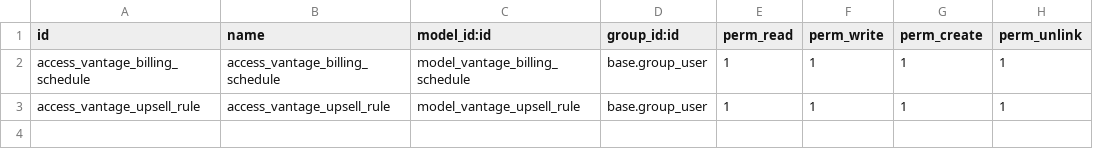
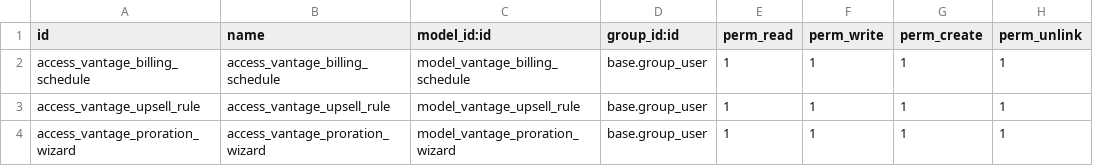
Before and after one commit to gytdrop/VantageOps, a CSV file: custom_addons/vantage_fulfillment/security/ir.model.access.csv, drawn as a sheet.

```diff
--- a/custom_addons/vantage_fulfillment/security/ir.model.access.csv
+++ b/custom_addons/vantage_fulfillment/security/ir.model.access.csv
@@ -3 +3,2 @@ access_vantage_billing_schedule,access_vantage_billing_schedule,model_vantage_bi
 access_vantage_upsell_rule,access_vantage_upsell_rule,model_vantage_upsell_rule,base.group_user,1,1,1,1
+access_vantage_proration_wizard,access_vantage_proration_wizard,model_vantage_proration_wizard,base.group_user,1,1,1,1
```
Also changed, not shown: custom_addons/vantage_governance/security/ir.model.access.csv, 32 other files.
